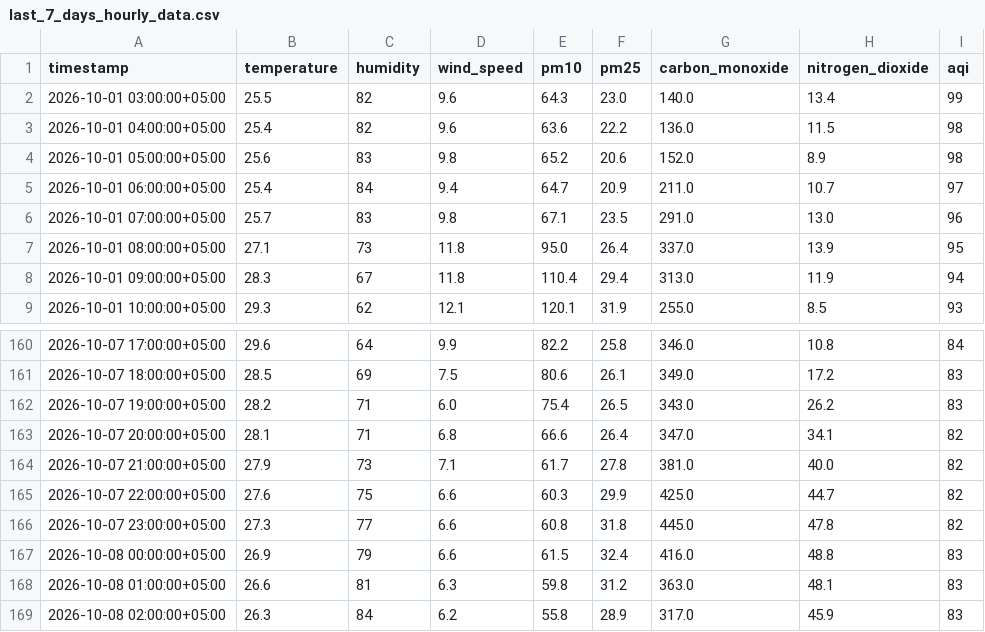
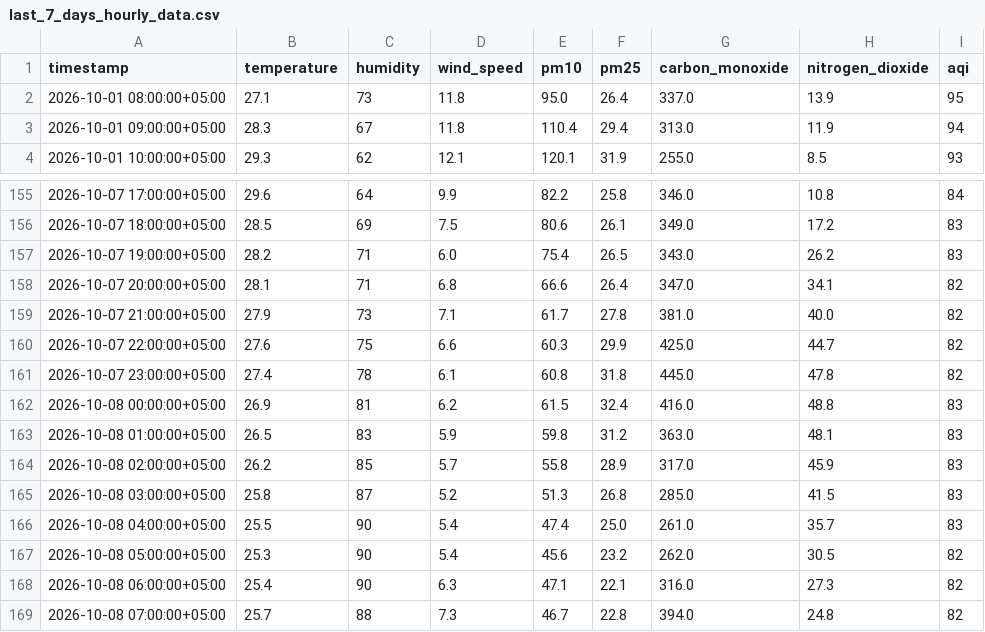
Before and after one commit to Qar-Raz/AQI-Predictor, a CSV file: data/last_7_days_hourly_data.csv, drawn as a sheet; only a part is shown, gaps mark what is left out.

```diff
--- a/data/last_7_days_hourly_data.csv
+++ b/data/last_7_days_hourly_data.csv
@@ -1,7 +1,2 @@
 timestamp,temperature,humidity,wind_speed,pm10,pm25,carbon_monoxide,nitrogen_dioxide,aqi
-2026-10-01 03:00:00+05:00,25.5,82,9.6,64.3,23.0,140.0,13.4,99
-2026-10-01 04:00:00+05:00,25.4,82,9.6,63.6,22.2,136.0,11.5,98
-2026-10-01 05:00:00+05:00,25.6,83,9.8,65.2,20.6,152.0,8.9,98
-2026-10-01 06:00:00+05:00,25.4,84,9.4,64.7,20.9,211.0,10.7,97
-2026-10-01 07:00:00+05:00,25.7,83,9.8,67.1,23.5,291.0,13.0,96
 2026-10-01 08:00:00+05:00,27.1,73,11.8,95.0,26.4,337.0,13.9,95
@@ -165,5 +160,10 @@ timestamp,temperature,humidity,wind_speed,pm10,pm25,carbon_monoxide,nitrogen_dio
 2026-10-07 22:00:00+05:00,27.6,75,6.6,60.3,29.9,425.0,44.7,82
-2026-10-07 23:00:00+05:00,27.3,77,6.6,60.8,31.8,445.0,47.8,82
-2026-10-08 00:00:00+05:00,26.9,79,6.6,61.5,32.4,416.0,48.8,83
-2026-10-08 01:00:00+05:00,26.6,81,6.3,59.8,31.2,363.0,48.1,83
-2026-10-08 02:00:00+05:00,26.3,84,6.2,55.8,28.9,317.0,45.9,83
+2026-10-07 23:00:00+05:00,27.4,78,6.1,60.8,31.8,445.0,47.8,82
+2026-10-08 00:00:00+05:00,26.9,81,6.2,61.5,32.4,416.0,48.8,83
+2026-10-08 01:00:00+05:00,26.5,83,5.9,59.8,31.2,363.0,48.1,83
+2026-10-08 02:00:00+05:00,26.2,85,5.7,55.8,28.9,317.0,45.9,83
+2026-10-08 03:00:00+05:00,25.8,87,5.2,51.3,26.8,285.0,41.5,83
+2026-10-08 04:00:00+05:00,25.5,90,5.4,47.4,25.0,261.0,35.7,83
+2026-10-08 05:00:00+05:00,25.3,90,5.4,45.6,23.2,262.0,30.5,82
+2026-10-08 06:00:00+05:00,25.4,90,6.3,47.1,22.1,316.0,27.3,82
+2026-10-08 07:00:00+05:00,25.7,88,7.3,46.7,22.8,394.0,24.8,82
```
Also changed, not shown: data/karachi_daily_data_5_years.csv, data/last_7_days_daily_data.csv.
